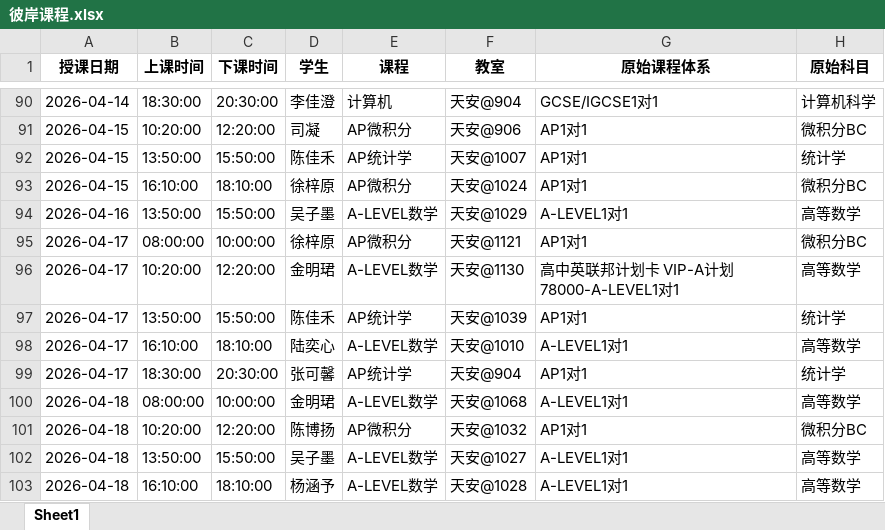
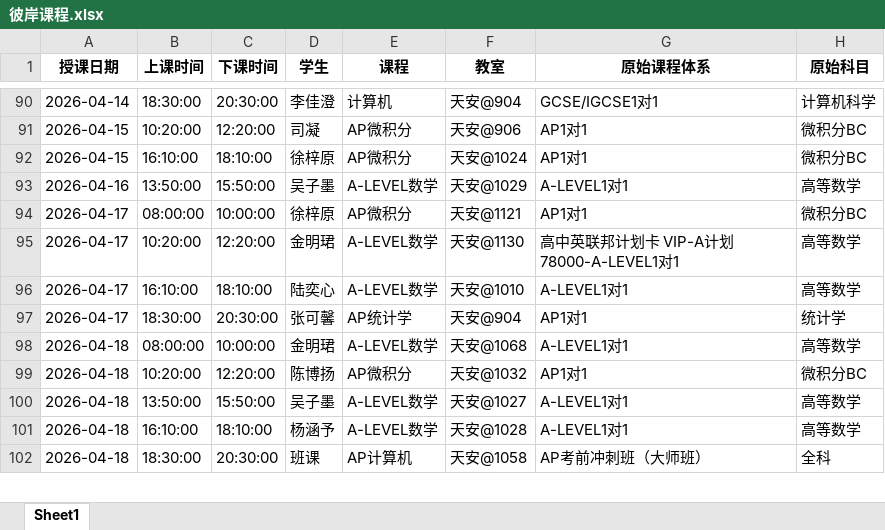
Before and after one commit to xiulikun/course-schedule, an Excel workbook: 彼岸课程.xlsx, sheet Sheet1, drawn as a sheet; only a part is shown, gaps mark what is left out; the shorter side is filled out with more unchanged rows; values as stored, in another font and other column widths than the file's, no borders; the diff names each change by its address in the sheet, - before the commit and + after, or states it on an @@ line.

Commit message:
自动更新课程表

```diff
--- a/彼岸课程.xlsx (sheet Sheet1)
+++ b/彼岸课程.xlsx (sheet Sheet1)
-row 92: 2026-04-15 | 13:50:00 | 15:50:00 | 陈佳禾 | AP统计学 | 天安@1007 | AP1对1 | 统计学
-row 97: 2026-04-17 | 13:50:00 | 15:50:00 | 陈佳禾 | AP统计学 | 天安@1039 | AP1对1 | 统计学
```
